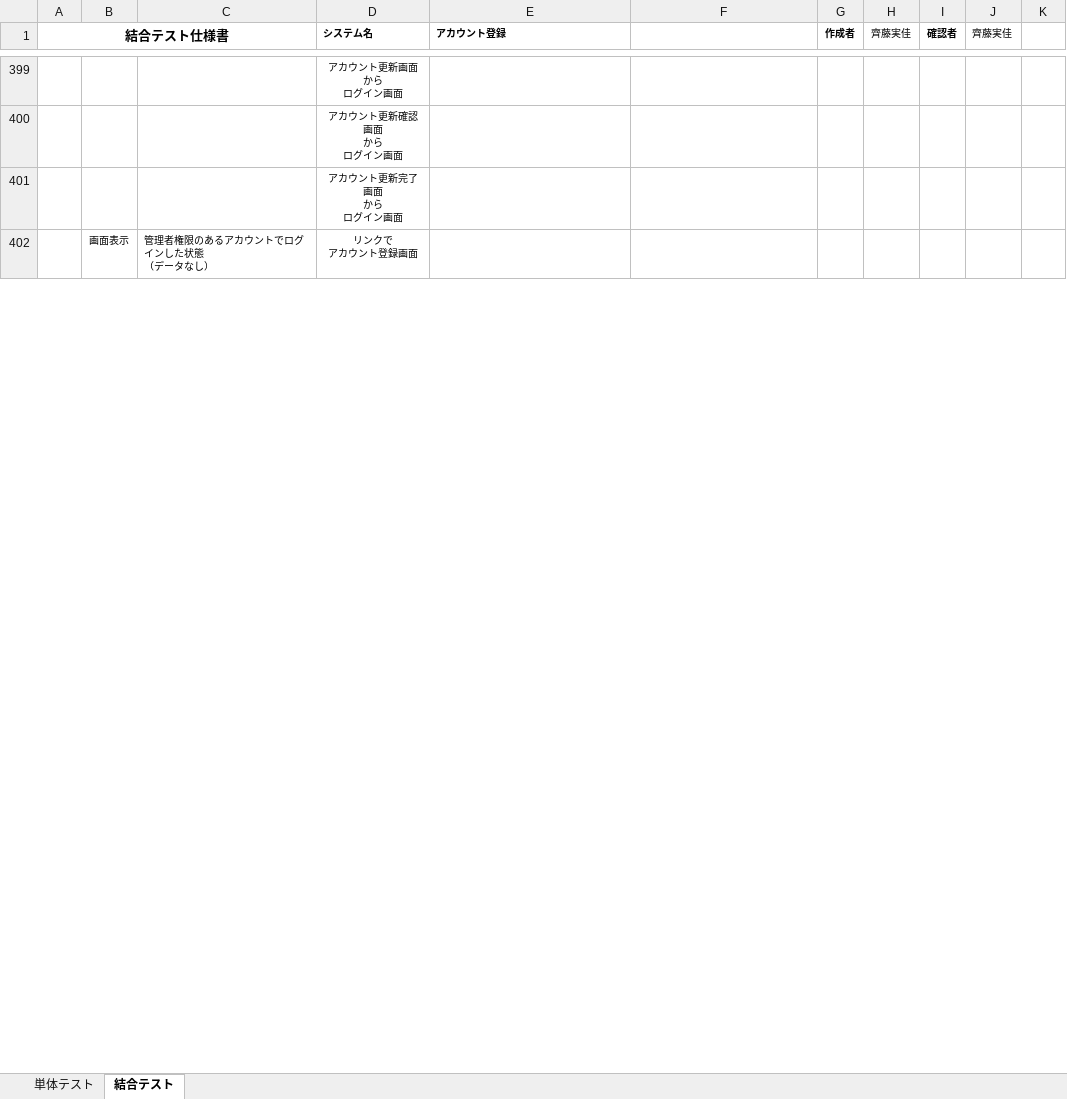
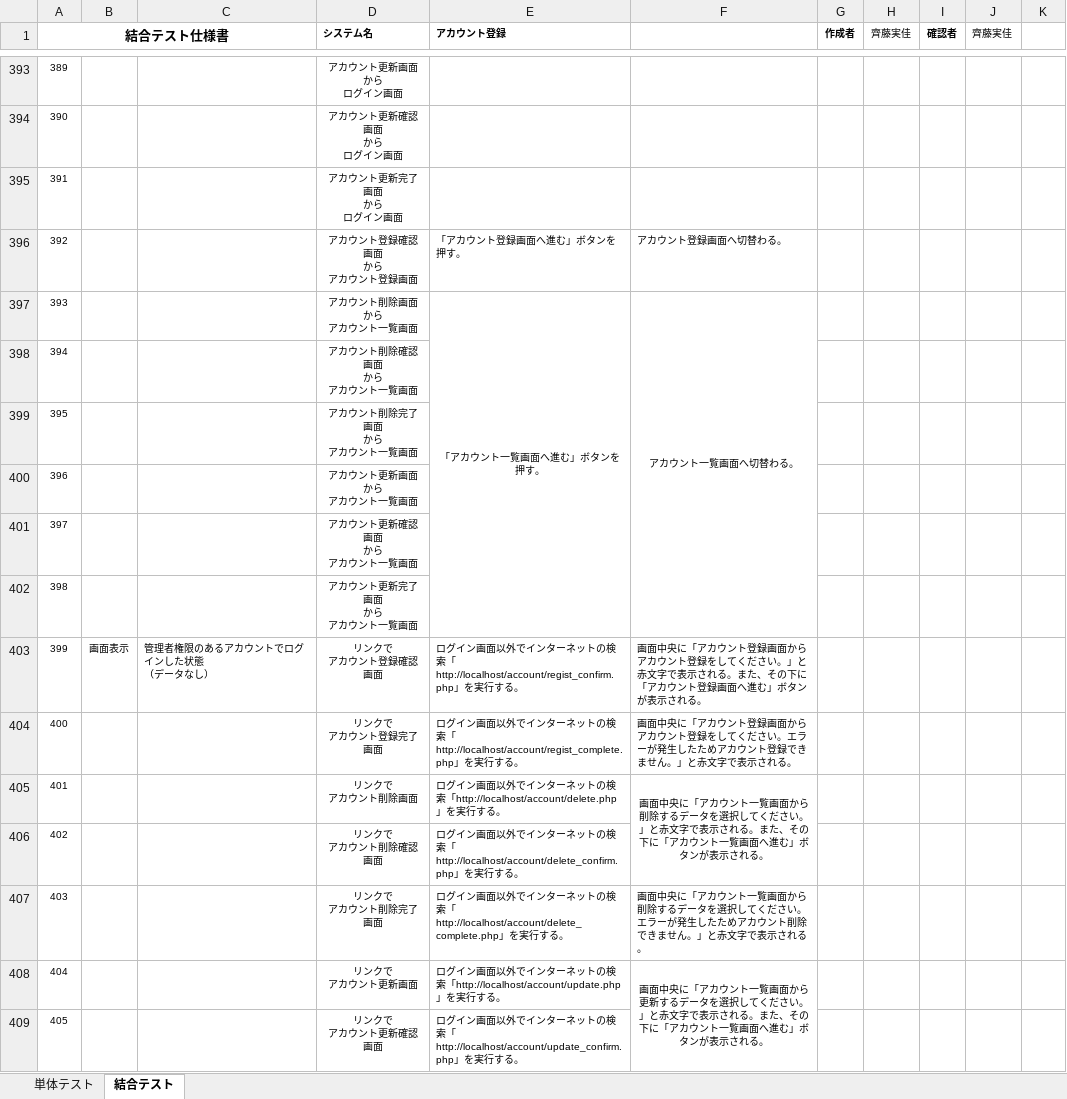
Before and after one commit to test-saitomini/7-Programming-exercises, an Excel workbook: testcase_account_ver3.xlsx, sheet 結合テスト, drawn as a sheet; only a part is shown, gaps mark what is left out; values as stored, in another font and other column widths than the file's, no borders; addresses are those after the commit; ↵ is a line break in a cell; the diff covers the shown part only; the diff names each change by its address in the sheet, - before the commit and + after, or states it on an @@ line.

```diff
--- a/testcase_account_ver3.xlsx (sheet 結合テスト)
+++ b/testcase_account_ver3.xlsx (sheet 結合テスト)
@@ column A (結合テスト仕様書) renumbered between rows 244 and 421 @@
+row 396: 392 |  |  | アカウント登録確認画面 ↵ から ↵ アカウント登録画面 | 「アカウント登録画面へ進む」ボタンを押す。 | アカウント登録画面へ切替わる。
+row 397: 393 |  |  | アカウント削除画面 ↵ から ↵ アカウント一覧画面 | 「アカウント一覧画面へ進む」ボタンを押す。 | アカウント一覧画面へ切替わる。
+row 398: 394 |  |  | アカウント削除確認画面 ↵ から ↵ アカウント一覧画面
+row 399: 395 |  |  | アカウント削除完了画面 ↵ から ↵ アカウント一覧画面
+row 400: 396 |  |  | アカウント更新画面 ↵ から ↵ アカウント一覧画面
+row 401: 397 |  |  | アカウント更新確認画面 ↵ から ↵ アカウント一覧画面
+row 402: 398 |  |  | アカウント更新完了画面 ↵ から ↵ アカウント一覧画面
-D403 (システム名): リンクで ↵ アカウント登録画面
+D403 (システム名): リンクで ↵ アカウント登録確認画面
-E403 (アカウント登録): (empty)
+E403 (アカウント登録): ログイン画面以外でインターネットの検索「http://localhost/account/regist_confirm.php」を実行する。
-F403: (empty)
+F403: 画面中央に「アカウント登録画面からアカウント登録をしてください。」と赤文字で表示される。また、その下に「アカウント登録画面へ進む」ボタンが表示される。
+row 404: 400 |  |  | リンクで ↵ アカウント登録完了画面 | ログイン画面以外でインターネットの検索「http://localhost/account/regist_complete.php」を実行する。 | 画面中央に「アカウント登録画面からアカウント登録をしてください。エラーが発生したためアカウント登録できません。」と赤文字で表示される。
+row 405: 401 |  |  | リンクで ↵ アカウント削除画面 | ログイン画面以外でインターネットの検索「http://localhost/account/delete.php」を実行する。 | 画面中央に「アカウント一覧画面から削除するデータを選択してください。」と赤文字で表示される。また、その下に「アカウント一覧画面へ進む」ボタンが表示される。
+row 406: 402 |  |  | リンクで ↵ アカウント削除確認画面 | ログイン画面以外でインターネットの検索「http://localhost/account/delete_confirm.php」を実行する。
+row 407: 403 |  |  | リンクで ↵ アカウント削除完了画面 | ログイン画面以外でインターネットの検索「http://localhost/account/delete_complete.php」を実行する。 | 画面中央に「アカウント一覧画面から削除するデータを選択してください。エラーが発生したためアカウント削除できません。」と赤文字で表示される。
+row 408: 404 |  |  | リンクで ↵ アカウント更新画面 | ログイン画面以外でインターネットの検索「http://localhost/account/update.php」を実行する。 | 画面中央に「アカウント一覧画面から更新するデータを選択してください。」と赤文字で表示される。また、その下に「アカウント一覧画面へ進む」ボタンが表示される。
+row 409: 405 |  |  | リンクで ↵ アカウント更新確認画面 | ログイン画面以外でインターネットの検索「http://localhost/account/update_confirm.php」を実行する。
```
Also changed, not shown: 82 added rows, 80 removed rows, 42 edited cells and merged cells elsewhere in this sheet.
